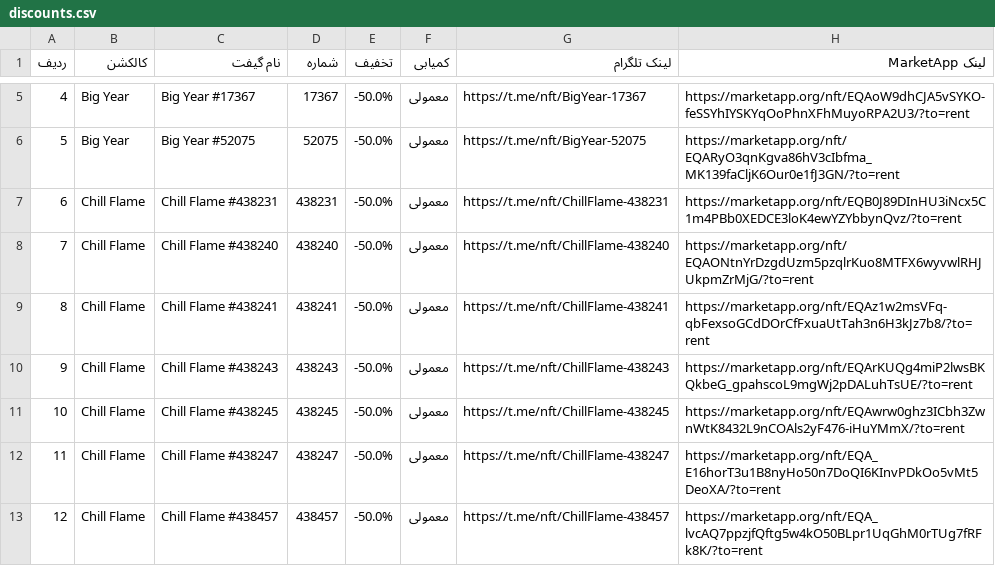
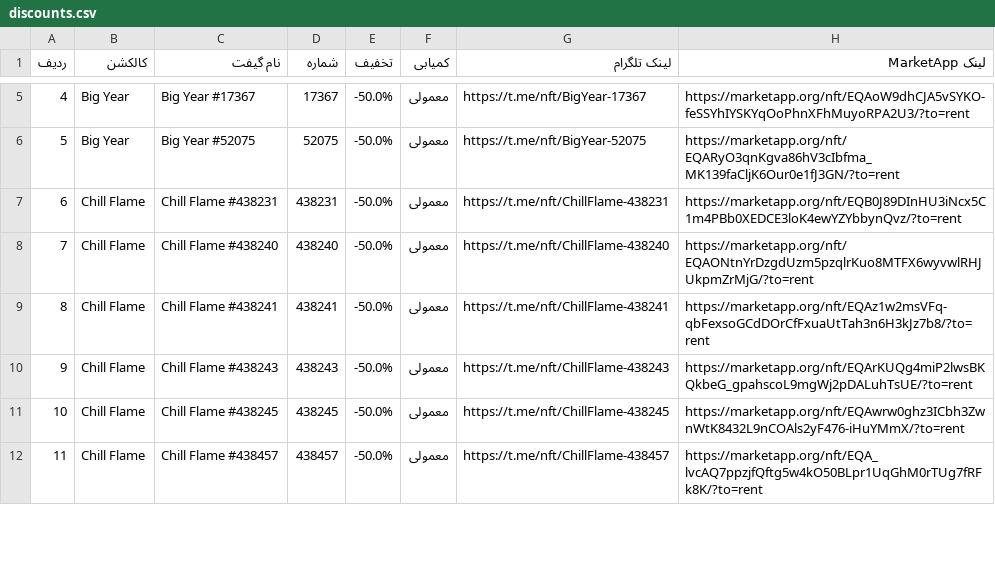
Before and after one commit to Zanjania0/market-deal-bot, a CSV file: discounts.csv, drawn as a sheet; only a part is shown, gaps mark what is left out; removed rows and columns are numbered as before the commit, all else as after; the diff covers the shown part only; the diff names each change by its address in the sheet, - before the commit and + after, or states it on an @@ line.

```diff
--- a/discounts.csv
+++ b/discounts.csv
-row 12: 11 | Chill Flame | Chill Flame #438247 | 438247 | -50.0% | معمولی | https://t.me/nft/ChillFlame-438247 | https://marketapp.org/nft/EQA_E16horT3u1B8nyHo50n7DoQI6KInvPDkOo5vMt5DeoXA/?to=rent
@@ column A (ردیف) renumbered between rows 12 and 151 @@
```
Also changed, not shown: 3 added rows and 2 removed rows elsewhere in this file, 2 other files.
